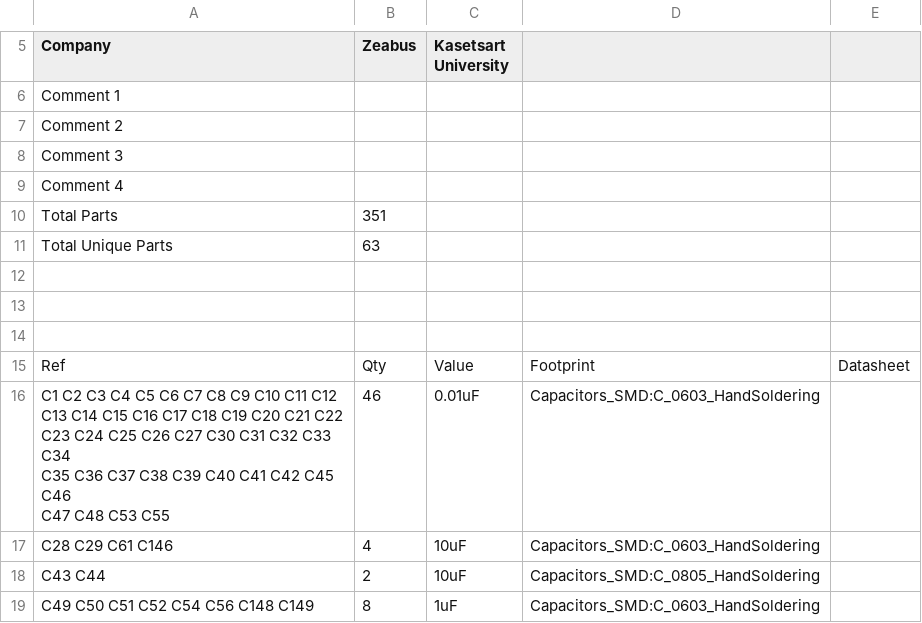
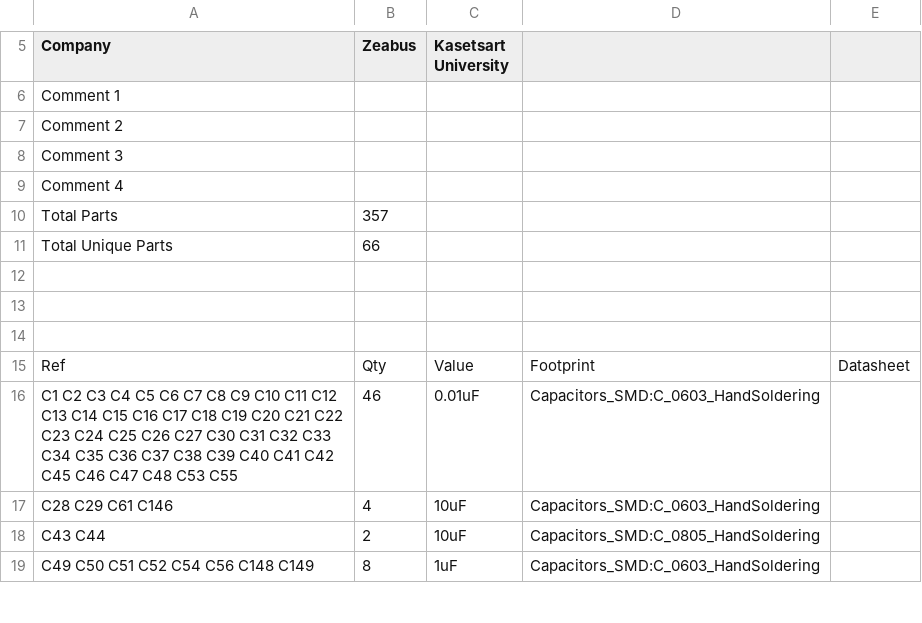
Before and after one commit to zeabusTeam/Zeabus-Elec-Hydrophone, a CSV file: Zeabus-Elec-Hydrophone.csv, drawn as a sheet; only a part is shown, gaps mark what is left out; the diff covers the shown part only; the diff names each change by its address in the sheet, - before the commit and + after, or states it on an @@ line.

```diff
--- a/Zeabus-Elec-Hydrophone.csv
+++ b/Zeabus-Elec-Hydrophone.csv
-B10 (Zeabus): 351
+B10 (Zeabus): 357
-B11 (Zeabus): 63
+B11 (Zeabus): 66
-A16 (Company): …C53 C55
+A16 (Company): …C53 C55
```
Also changed, not shown: 3 added rows and 10 edited cells elsewhere in this file, 13 other files.
